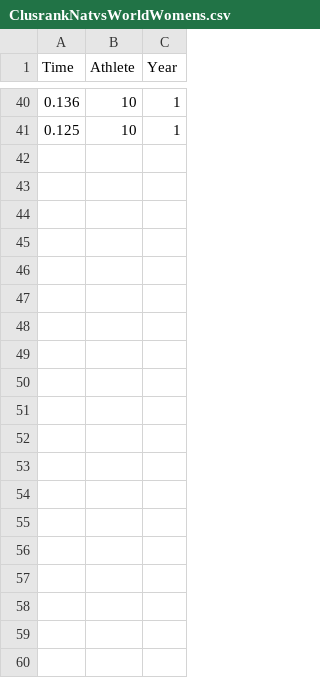
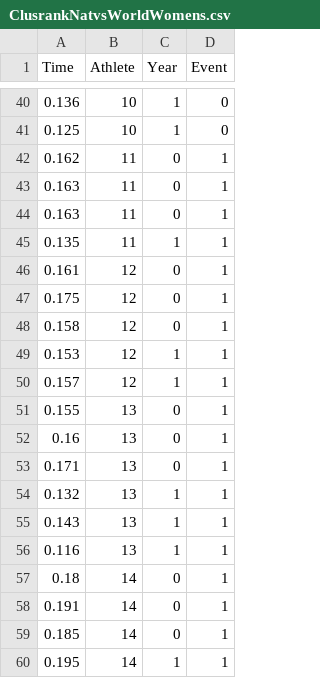
Before and after one commit to ofiore/Thesis, a CSV file: Data/ClusrankNatvsWorldWomens.csv, drawn as a sheet; only a part is shown, gaps mark what is left out; the diff covers the shown part only; the diff names each change by its address in the sheet, - before the commit and + after, or states it on an @@ line.

Commit message:
Transfered dash data

```diff
--- a/Data/ClusrankNatvsWorldWomens.csv
+++ b/Data/ClusrankNatvsWorldWomens.csv
+column D (Event), rows 40-41: 0 | 0
+row 42: 0.162 | 11 | 0 | 1
+row 43: 0.163 | 11 | 0 | 1
+row 44: 0.163 | 11 | 0 | 1
+row 45: 0.135 | 11 | 1 | 1
+row 46: 0.161 | 12 | 0 | 1
+row 47: 0.175 | 12 | 0 | 1
+row 48: 0.158 | 12 | 0 | 1
+row 49: 0.153 | 12 | 1 | 1
+row 50: 0.157 | 12 | 1 | 1
+row 51: 0.155 | 13 | 0 | 1
+row 52: 0.16 | 13 | 0 | 1
+row 53: 0.171 | 13 | 0 | 1
+row 54: 0.132 | 13 | 1 | 1
+row 55: 0.143 | 13 | 1 | 1
+row 56: 0.116 | 13 | 1 | 1
+row 57: 0.18 | 14 | 0 | 1
+row 58: 0.191 | 14 | 0 | 1
+row 59: 0.185 | 14 | 0 | 1
+row 60: 0.195 | 14 | 1 | 1
```
Also changed, not shown: 21 added rows elsewhere in this file.
